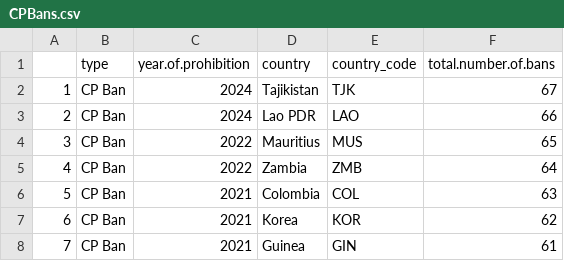
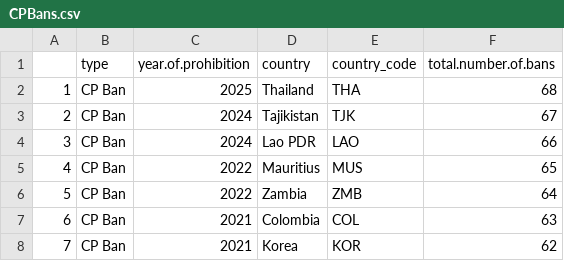
Before and after one commit to agrogan1/research, a CSV file: cpbans/CPBans.csv, drawn as a sheet; only a part is shown; the shorter side is filled out with more unchanged rows; addresses are those after the commit; the diff names each change by its address in the sheet, - before the commit and + after, or states it on an @@ line.

Commit message:
THAILAND IS 68

```diff
--- a/cpbans/CPBans.csv
+++ b/cpbans/CPBans.csv
+row 2: 1 | CP Ban | 2025 | Thailand | THA | 68
@@ column A renumbered from row 3 down @@
```
Also changed, not shown: 29 other files.
